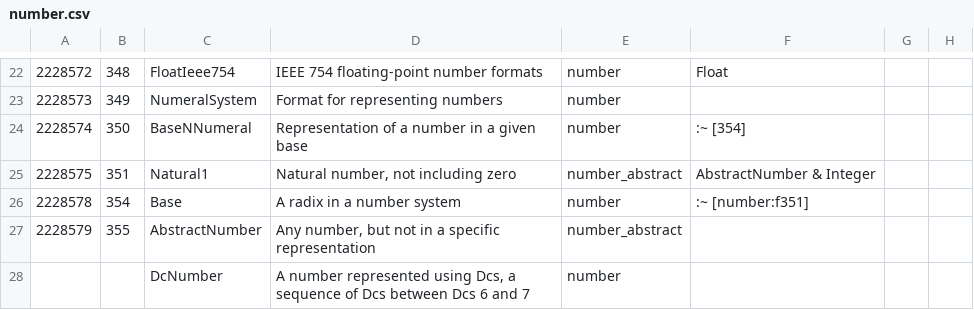
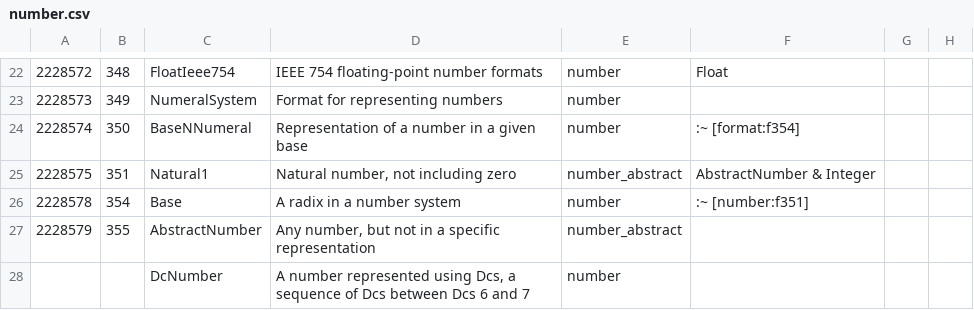
Before and after one commit to collectivetoolbox/collectivetoolbox, a CSV file: src/formats/utilities/data/formats/number.csv, drawn as a sheet; only a part is shown, gaps mark what is left out; the diff names each change by its address in the sheet, - before the commit and + after, or states it on an @@ line.

Commit message:
data: Fix syntax

```diff
--- a/src/formats/utilities/data/formats/number.csv
+++ b/src/formats/utilities/data/formats/number.csv
-F24: :~ [354]
+F24: :~ [format:f354]
```
